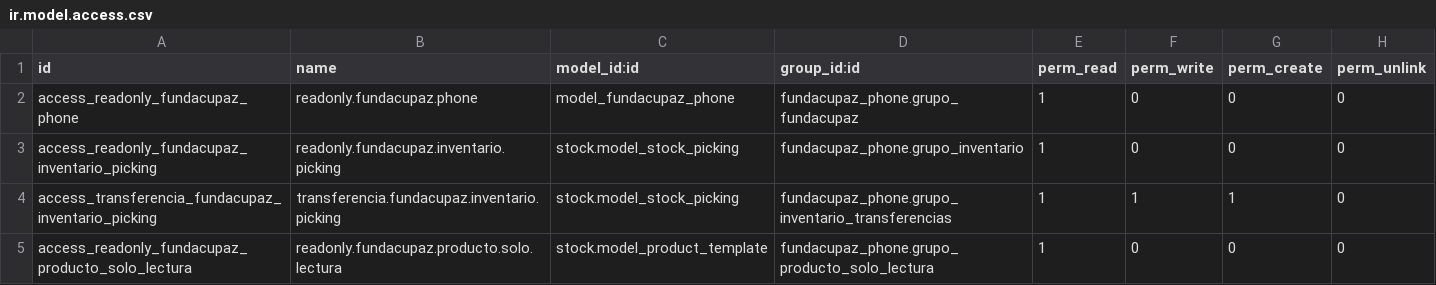
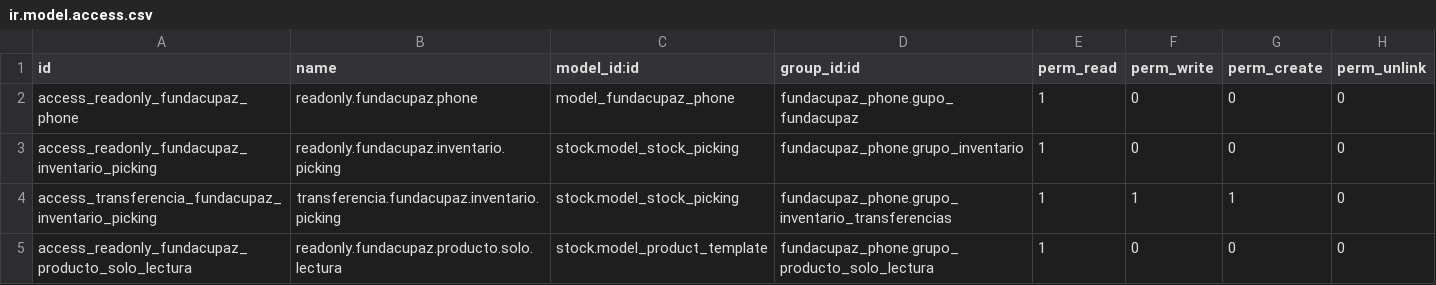
Before and after one commit to oticfundacupaz/fundacupaz_addons, a CSV file: fundacupaz_phone/security/ir.model.access.csv, drawn as a sheet; only a part is shown.

Commit message:
correciones de grupos

```diff
--- a/fundacupaz_phone/security/ir.model.access.csv
+++ b/fundacupaz_phone/security/ir.model.access.csv
@@ -1,3 +1,3 @@
 "id","name","model_id:id","group_id:id","perm_read","perm_write","perm_create","perm_unlink"
-"access_readonly_fundacupaz_phone","readonly.fundacupaz.phone","model_fundacupaz_phone","fundacupaz_phone.grupo_fundacupaz",1,0,0,0
+"access_readonly_fundacupaz_phone","readonly.fundacupaz.phone","model_fundacupaz_phone","fundacupaz_phone.gupo_fundacupaz",1,0,0,0
 "access_readonly_fundacupaz_inventario_picking","readonly.fundacupaz.inventario.picking","stock.model_stock_picking","fundacupaz_phone.grupo_inventario",1,0,0,0
```
Also changed, not shown: 3 other files.
